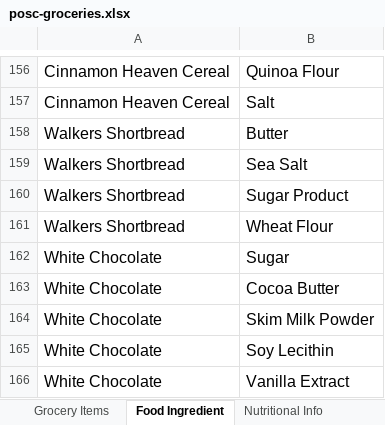
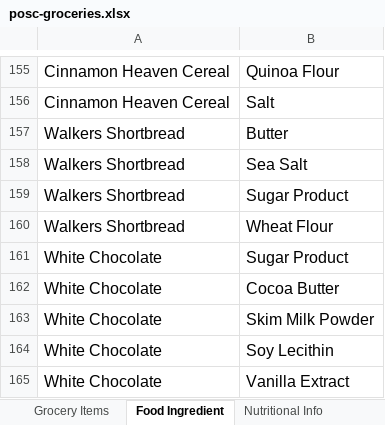
Before and after one commit to protegeproject/github-wiki-resources, an Excel workbook: cellfie/Working-Samples/posc-groceries.xlsx, sheet Food Ingredient, drawn as a sheet; only a part is shown, gaps mark what is left out; values as stored, in another font and other column widths than the file's, no borders; addresses are those after the commit; the diff covers the shown part only; the diff names each change by its address in the sheet, - before the commit and + after, or states it on an @@ line.

```diff
--- a/cellfie/Working-Samples/posc-groceries.xlsx (sheet Food Ingredient)
+++ b/cellfie/Working-Samples/posc-groceries.xlsx (sheet Food Ingredient)
-B161: Sugar
+B161: Sugar Product
```
Also changed, not shown: 1 removed row and 5 edited cells elsewhere in this sheet, sheet Nutritional Info, 2 other files.
